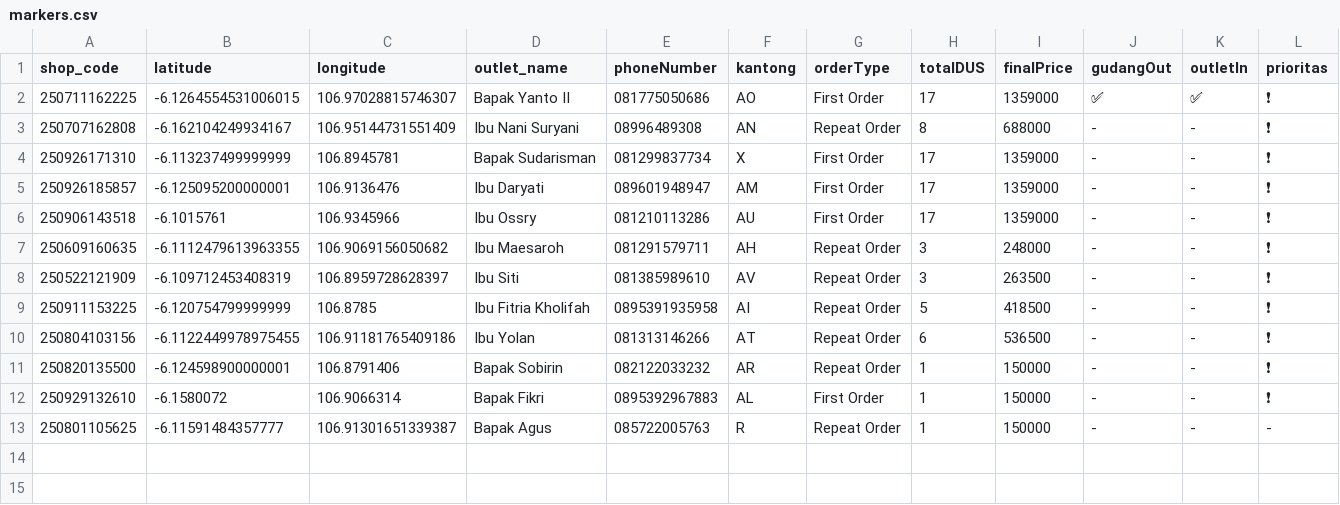
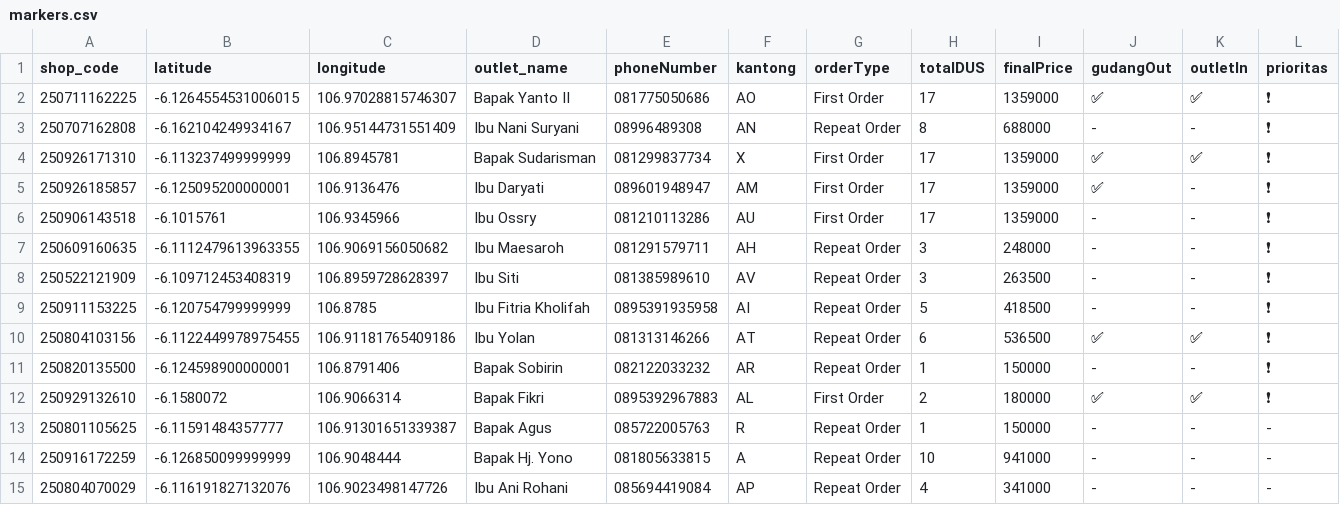
Before and after one commit to AlimanIrawan/indonesia-delivery-map-system, a CSV file: public/markers.csv, drawn as a sheet.

Commit message:
🚚 更新送货数据 - 2025/09/30

```diff
--- a/public/markers.csv
+++ b/public/markers.csv
@@ -3,4 +3,4 @@ shop_code,latitude,longitude,outlet_name,phoneNumber,kantong,orderType,totalDUS,
 250707162808,-6.162104249934167,106.95144731551409,"Ibu Nani Suryani ","08996489308","AN","Repeat Order","8","688000","-","-","❗"
-250926171310,-6.113237499999999,106.8945781,"Bapak Sudarisman","081299837734","X","First Order","17","1359000","-","-","❗"
-250926185857,-6.125095200000001,106.9136476,"Ibu Daryati","089601948947","AM","First Order","17","1359000","-","-","❗"
+250926171310,-6.113237499999999,106.8945781,"Bapak Sudarisman","081299837734","X","First Order","17","1359000","✅","✅","❗"
+250926185857,-6.125095200000001,106.9136476,"Ibu Daryati","089601948947","AM","First Order","17","1359000","✅","-","❗"
 250906143518,-6.1015761,106.9345966,"Ibu Ossry","081210113286","AU","First Order","17","1359000","-","-","❗"
@@ -9,5 +9,7 @@ shop_code,latitude,longitude,outlet_name,phoneNumber,kantong,orderType,totalDUS,
 250911153225,-6.120754799999999,106.8785,"Ibu Fitria Kholifah ","0895391935958","AI","Repeat Order","5","418500","-","-","❗"
-250804103156,-6.1122449978975455,106.91181765409186,"Ibu Yolan","081313146266","AT","Repeat Order","6","536500","-","-","❗"
+250804103156,-6.1122449978975455,106.91181765409186,"Ibu Yolan","081313146266","AT","Repeat Order","6","536500","✅","✅","❗"
 250820135500,-6.124598900000001,106.8791406,"Bapak Sobirin","082122033232","AR","Repeat Order","1","150000","-","-","❗"
-250929132610,-6.1580072,106.9066314,"Bapak Fikri","0895392967883","AL","First Order","1","150000","-","-","❗"
+250929132610,-6.1580072,106.9066314,"Bapak Fikri","0895392967883","AL","First Order","2","180000","✅","✅","❗"
 250801105625,-6.11591484357777,106.91301651339387,"Bapak Agus","085722005763","R","Repeat Order","1","150000","-","-","-"
+250916172259,-6.126850099999999,106.9048444,"Bapak Hj. Yono","081805633815","A","Repeat Order","10","941000","-","-","-"
+250804070029,-6.116191827132076,106.9023498147726,"Ibu Ani Rohani","085694419084","AP","Repeat Order","4","341000","-","-","-"
```
